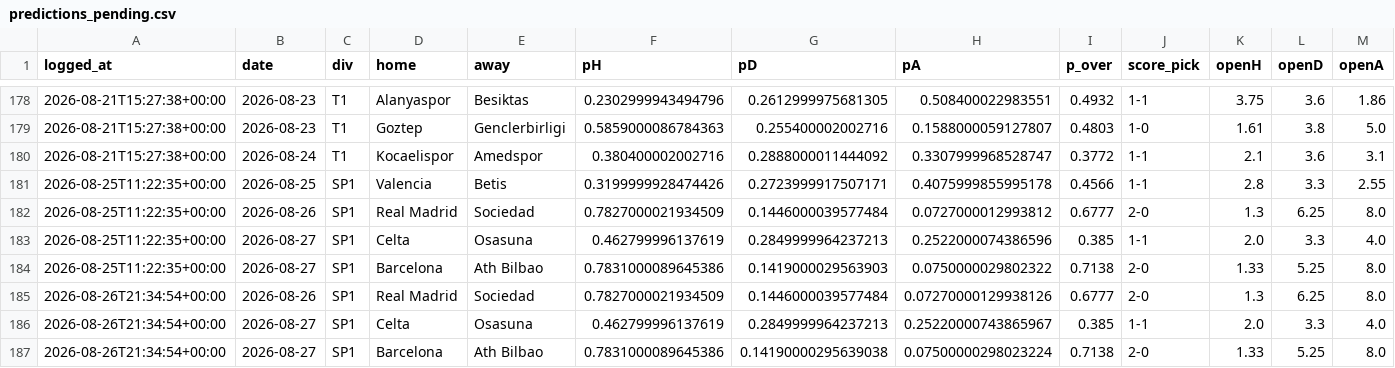
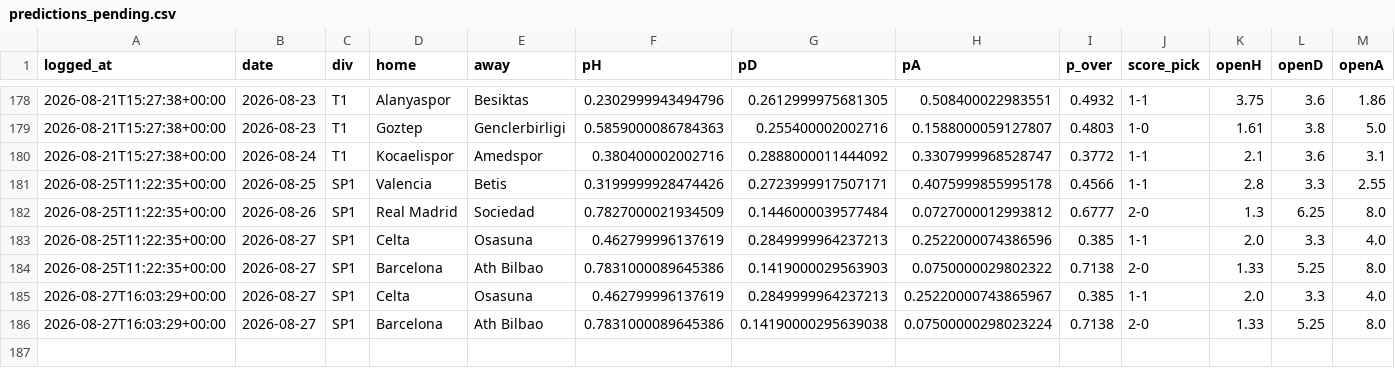
Before and after one commit to KiraTade19/astropitch, a CSV file: predictions_pending.csv, drawn as a sheet; only a part is shown, gaps mark what is left out; removed rows and columns are numbered as before the commit, all else as after; rows hold the shown columns only; the diff names each change by its address in the sheet, - before the commit and + after, or states it on an @@ line.

Commit message:
Automated: refresh results, grade predictions, rebuild site [skip ci]

```diff
--- a/predictions_pending.csv
+++ b/predictions_pending.csv
-row 185: 2026-08-26T21:34:54+00:00 | 2026-08-26 | SP1 | Real Madrid | Sociedad | 0.7827000021934509 | 0.1446000039577484 | 0.07270000129938126 | 0.6777 | 2-0 | 1.3 | 6.25 | 8.0
-A185:A186 (logged_at): 2026-08-26T21:34:54+00:00
+A185:A186 (logged_at): 2026-08-27T16:03:29+00:00
```
Also changed, not shown: track_record_live.csv, uefa_pending.csv, 3 other files.
